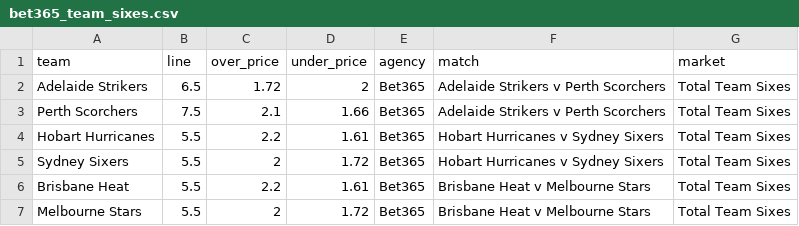
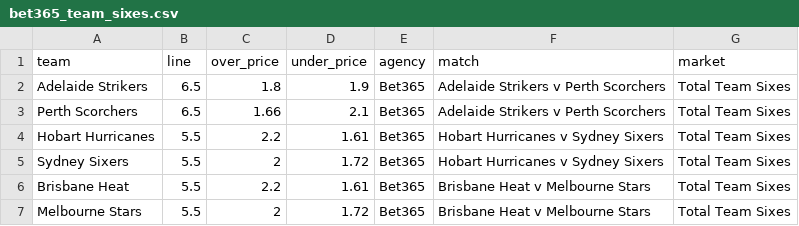
Before and after one commit to jamesbrown1417/Cricket-Analysis, a CSV file: Data/T20s/Big Bash/scraped_odds/bet365_team_sixes.csv, drawn as a sheet.

```diff
--- a/Data/T20s/Big Bash/scraped_odds/bet365_team_sixes.csv
+++ b/Data/T20s/Big Bash/scraped_odds/bet365_team_sixes.csv
@@ -1,4 +1,4 @@
 team,line,over_price,under_price,agency,match,market
-Adelaide Strikers,6.5,1.72,2,Bet365,Adelaide Strikers v Perth Scorchers,Total Team Sixes
-Perth Scorchers,7.5,2.1,1.66,Bet365,Adelaide Strikers v Perth Scorchers,Total Team Sixes
+Adelaide Strikers,6.5,1.8,1.9,Bet365,Adelaide Strikers v Perth Scorchers,Total Team Sixes
+Perth Scorchers,6.5,1.66,2.1,Bet365,Adelaide Strikers v Perth Scorchers,Total Team Sixes
 Hobart Hurricanes,5.5,2.2,1.61,Bet365,Hobart Hurricanes v Sydney Sixers,Total Team Sixes
```
Also changed, not shown: Data/T20s/Big Bash/scraped_odds/bet365_team_fours.csv, Data/T20s/Big Bash/scraped_odds/bet365_total_match_boundaries.csv, 22 other files.
